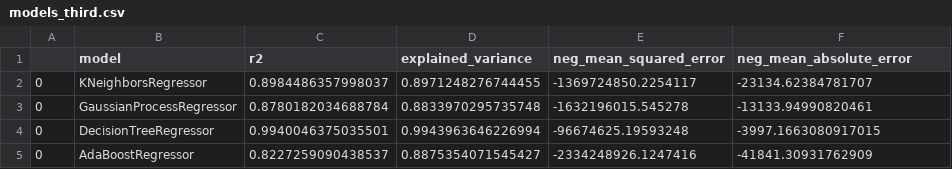
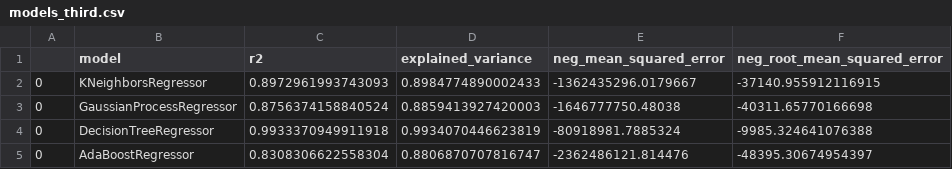
Before and after one commit to mikongame/California-Housing-Prices-Machine-Learning-Test-for-E-sports-Trading-SL, a CSV file: data/output_csv/models_third.csv, drawn as a sheet.

```diff
--- a/data/output_csv/models_third.csv
+++ b/data/output_csv/models_third.csv
@@ -1,5 +1,5 @@
-,model,r2,explained_variance,neg_mean_squared_error,neg_mean_absolute_error
-0,KNeighborsRegressor,0.8984486357998037,0.8971248276744455,-1369724850.2254117,-23134.62384781707
-0,GaussianProcessRegressor,0.8780182034688784,0.8833970295735748,-1632196015.545278,-13133.94990820461
-0,DecisionTreeRegressor,0.9940046375035501,0.9943963646226994,-96674625.19593248,-3997.1663080917015
-0,AdaBoostRegressor,0.8227259090438537,0.8875354071545427,-2334248926.1247416,-41841.30931762909
+,model,r2,explained_variance,neg_mean_squared_error,neg_root_mean_squared_error
+0,KNeighborsRegressor,0.8972961993743093,0.8984774890002433,-1362435296.0179667,-37140.955912116915
+0,GaussianProcessRegressor,0.8756374158840524,0.8859413927420003,-1646777750.48038,-40311.65770166698
+0,DecisionTreeRegressor,0.9933370949911918,0.9934070446623819,-80918981.7885324,-9985.324641076388
+0,AdaBoostRegressor,0.8308306622558304,0.8806870707816747,-2362486121.814476,-48395.30674954397
```
Also changed, not shown: data/output_csv/descriptive_stats.csv, data/output_csv/models_first.csv, 20 other files.
